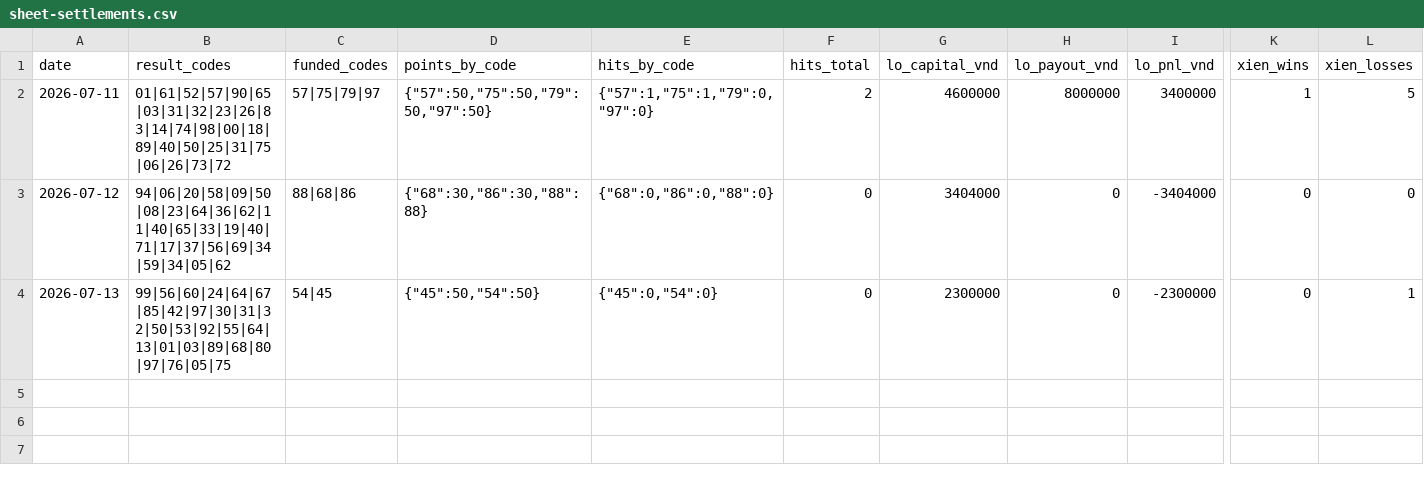
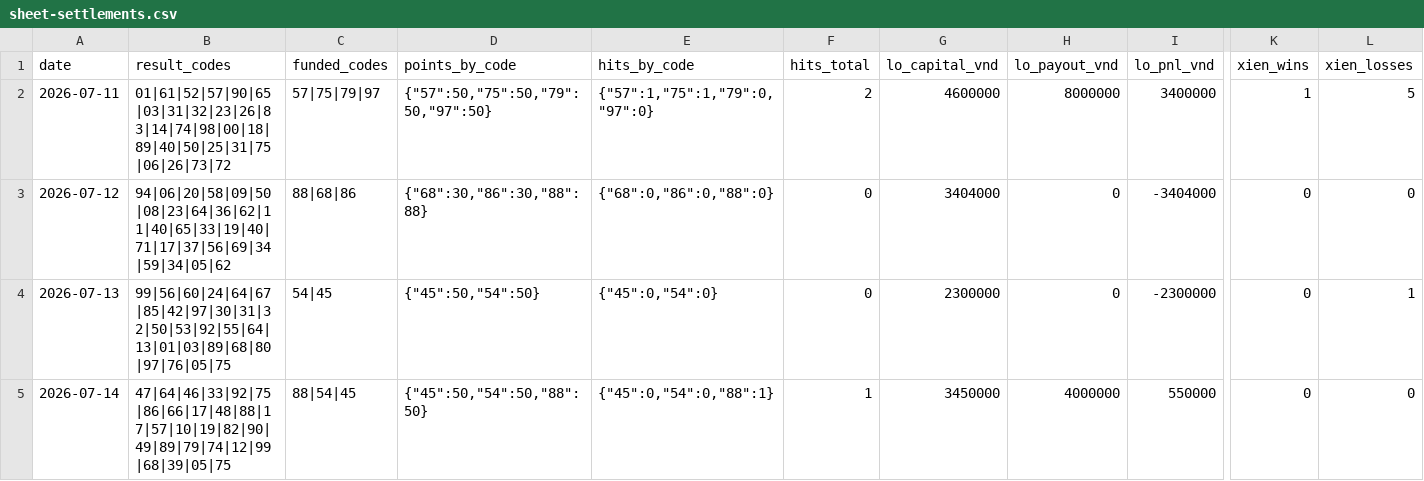
Before and after one commit to nguyenlinhns-arch/mb-daily-control, a CSV file: data/sheet-settlements.csv, drawn as a sheet; only a part is shown, gaps mark what is left out; rows hold the shown columns only; the diff names each change by its address in the sheet, - before the commit and + after, or states it on an @@ line.

```diff
--- a/data/sheet-settlements.csv
+++ b/data/sheet-settlements.csv
+row 5: 2026-07-14 | 47|64|46|33|92|75|86|66|17|48|88|17|57|10|19|82|90|49|89|79|74|12|99|68|39|05|75 | 88|54|45 | {"45":50,"54":50,"88":50} | {"45":0,"54":0,"88":1} | 1 | 3450000 | 4000000 | 550000 | 0 | 0
```
Also changed, not shown: data/sheet-current.csv, 3 other files.
